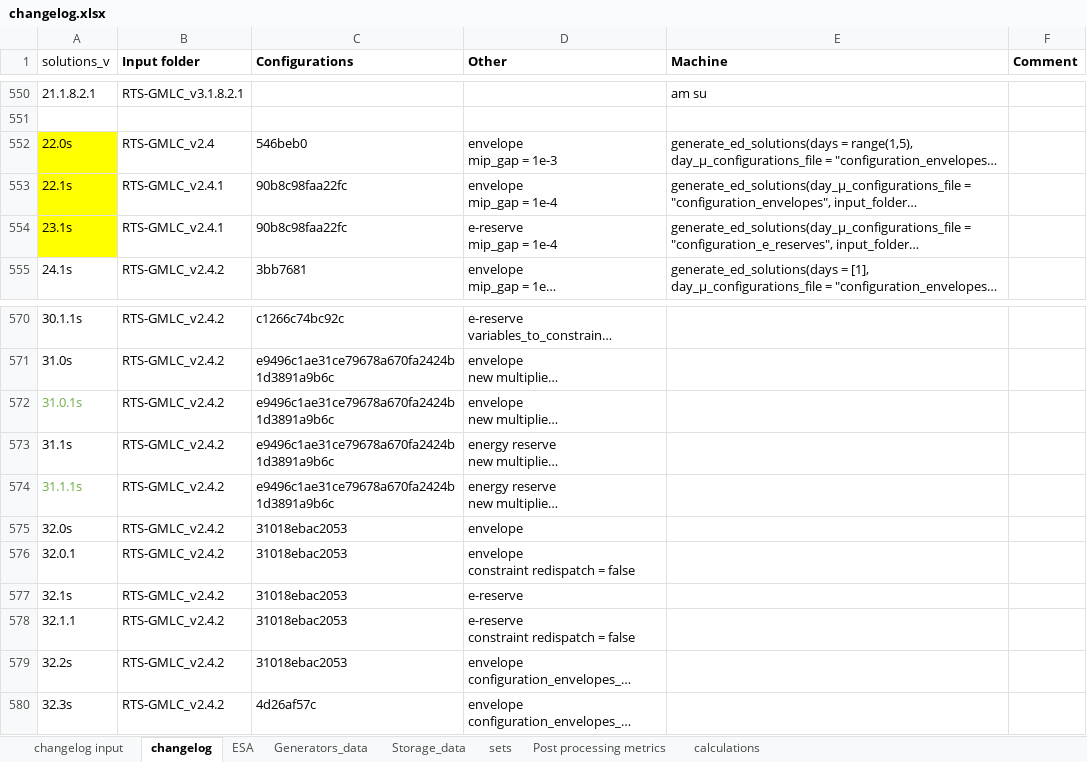
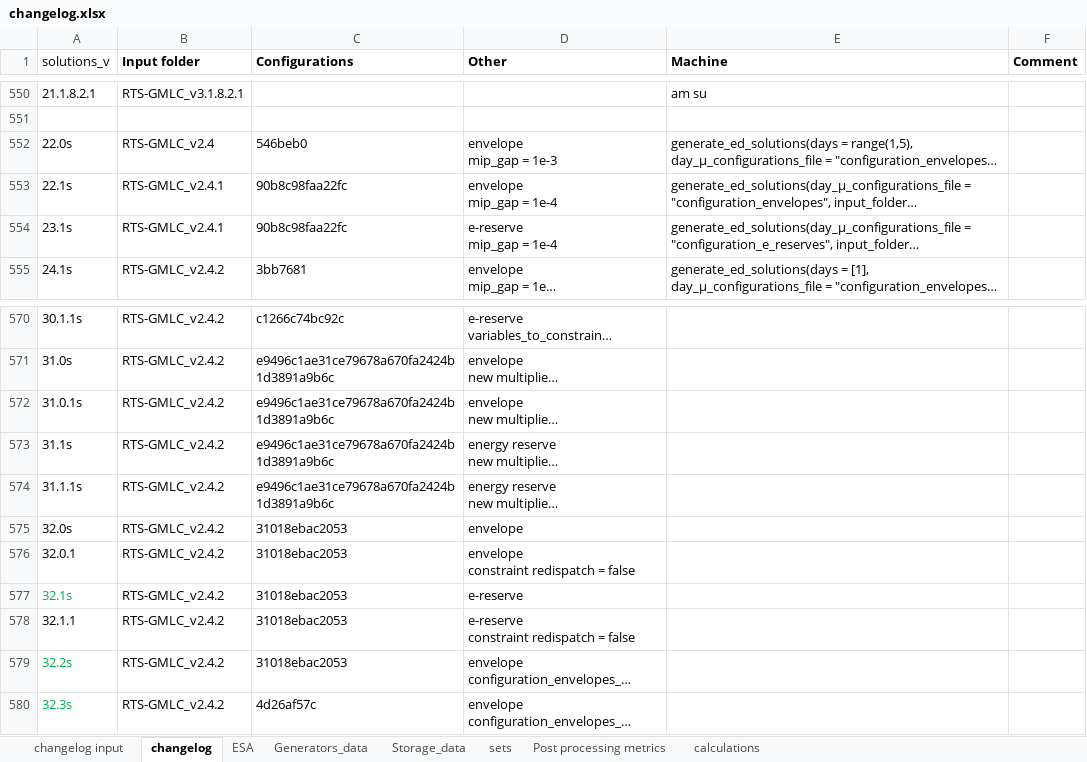
Before and after one commit to pigalleg/ELR-reserves, an Excel workbook: output/changelog.xlsx, sheet changelog, drawn as a sheet; only a part is shown, gaps mark what is left out; long unchanged cells end in …; values as stored, in another font and other column widths than the file's, no borders; the diff names each change by its address in the sheet, - before the commit and + after, or states it on an @@ line.

```diff
--- a/output/changelog.xlsx (sheet changelog)
+++ b/output/changelog.xlsx (sheet changelog)
-A552:A554 fill: #FFFF00
+A552:A554 fill: none
-A572 text colour: #70AD47
+A572 text colour: black
-A574 text colour: #70AD47
+A574 text colour: black
-A577 text colour: black
+A577 text colour: #00B050
-A579:A580 text colour: black
+A579:A580 text colour: #00B050
```
Also changed, not shown: sheet changelog input.
